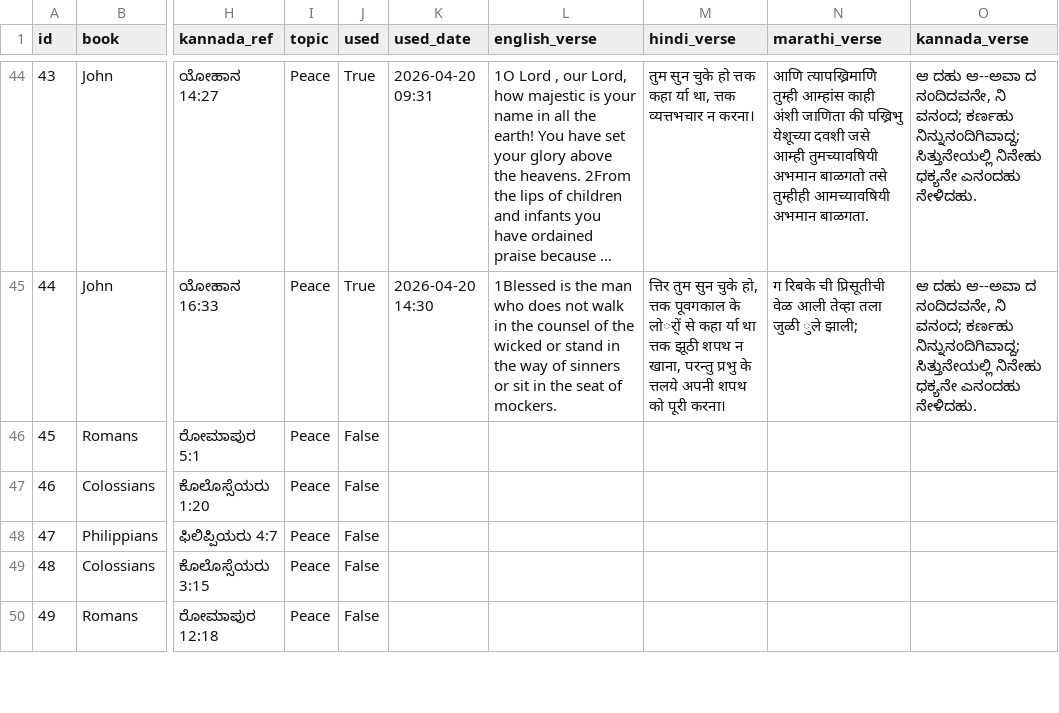
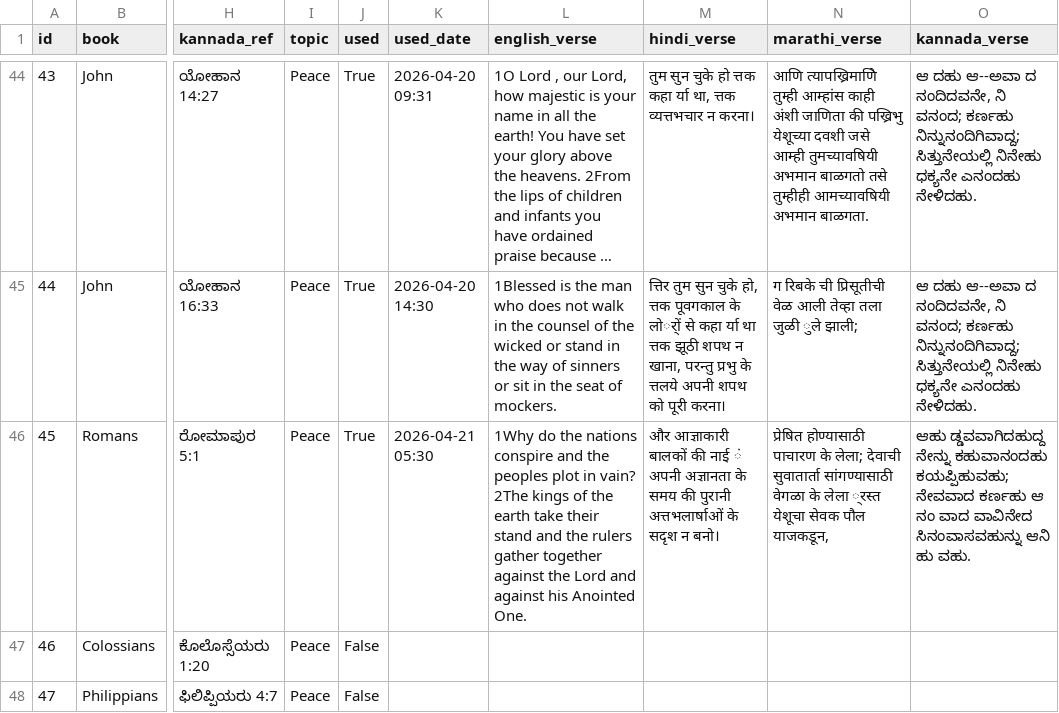
Before and after one commit to nitsuajo13-art/versebloomed, a CSV file: verses/curated_verses.csv, drawn as a sheet; only a part is shown, gaps mark what is left out; the shorter side is filled out with more unchanged rows; long unchanged cells end in …; the diff names each change by its address in the sheet, - before the commit and + after, or states it on an @@ line.

Commit message:
🌸 morning verse posted — 2026-04-21

```diff
--- a/verses/curated_verses.csv
+++ b/verses/curated_verses.csv
-J46 (used): False
+J46 (used): True
-K46 (used_date): (empty)
+K46 (used_date): 2026-04-21 05:30
-L46 (english_verse): (empty)
+L46 (english_verse): 1Why do the nations conspire and the peoples plot in vain? 2The kings of the earth take their stand and the rulers gather together against the Lord and against his Anointed One.
-M46 (hindi_verse): (empty)
+M46 (hindi_verse): और आज्ञाकारी बालकों की नाई ं अपनी अज्ञानता के समय की पुरानी अत्तभलार्षाओं के सदृश न बनो।
-N46 (marathi_verse): (empty)
+N46 (marathi_verse): प्रेषित होण्यासाठी पाचारण के लेला; देवाची सुवातार्ता सांगण्यासाठी वेगळा के लेला ्रस्त येशूचा सेवक पौल याजकडून,
-O46 (kannada_verse): (empty)
+O46 (kannada_verse): ಆಹು ಡ್ಡವವಾಗಿದಹುದ್ದ ನೇನ್ನು ಕಹುವಾನಂದಹು ಕಯಪ್ಪಿಹುವಹು; ನೇವವಾದ ಕರ್ಣಹು ಆ ನಂ ವಾದ ವಾವಿನೇದ ಸಿನಂವಾಸವಹುನ್ನು ಆನಿ ಹು ವಹು.
```
